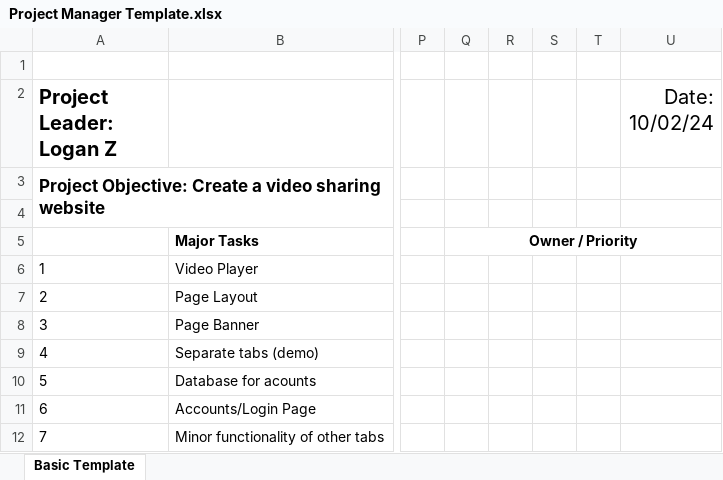
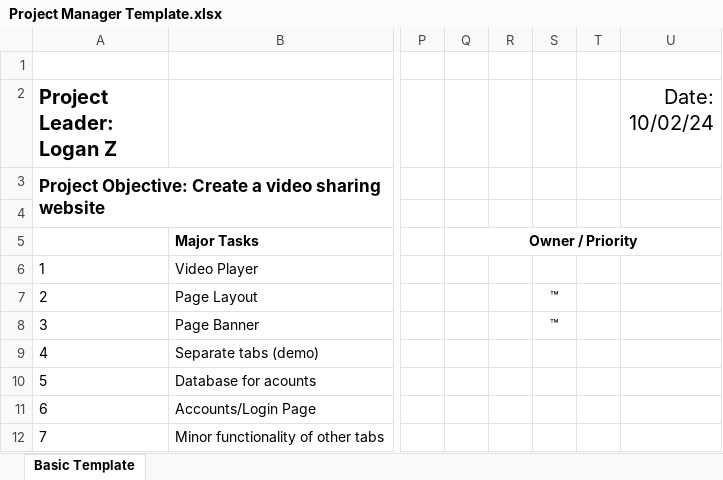
Before and after one commit to SmoCloud/video-player, an Excel workbook: docs/Project Manager Template.xlsx, sheet Basic Template, drawn as a sheet; only a part is shown, gaps mark what is left out; values as stored, in another font and other column widths than the file's, no borders; charts and pictures and conditional formats not drawn; the diff names each change by its address in the sheet, - before the commit and + after, or states it on an @@ line.

Commit message:
linked .js in body, changed .js file name to index.js, updated project manager template

```diff
--- a/docs/Project Manager Template.xlsx (sheet Basic Template)
+++ b/docs/Project Manager Template.xlsx (sheet Basic Template)
-S7:S8: (empty)
+S7:S8: ™
```
Also changed, not shown: 2 other files.
